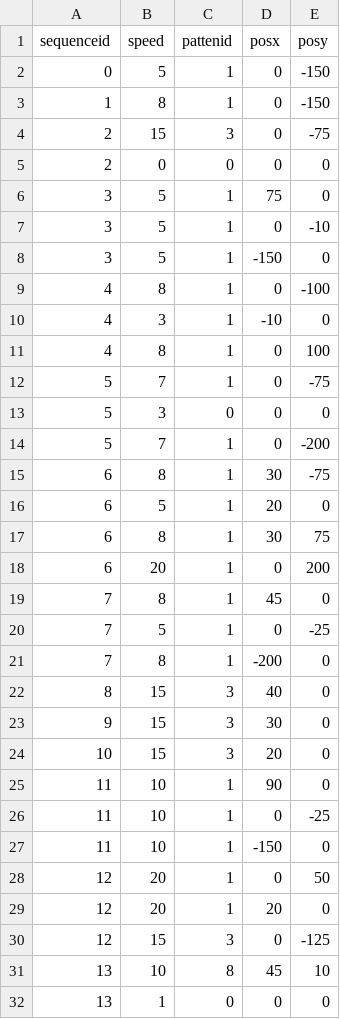
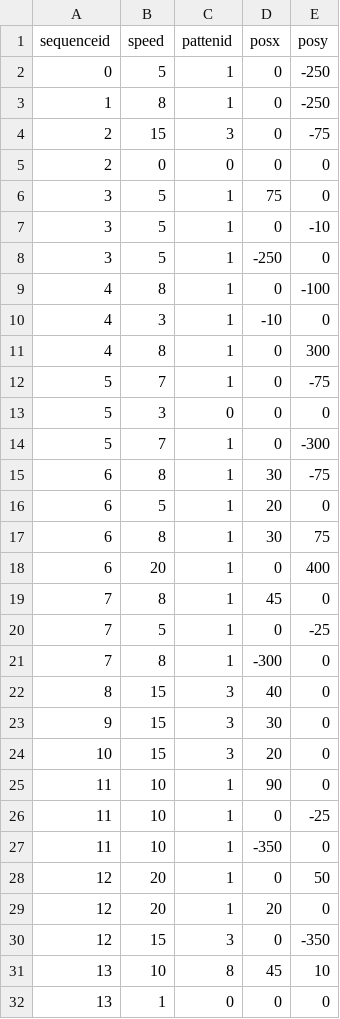
Before and after one commit to SuzukazeAoba1/TOHO, a CSV file: TOHOprojectBusan/Assets/ReSources/move_sequence_data.csv, drawn as a sheet; only a part is shown; the diff covers the shown part only.

Commit message:
no message

```diff
--- a/TOHOprojectBusan/Assets/ReSources/move_sequence_data.csv
+++ b/TOHOprojectBusan/Assets/ReSources/move_sequence_data.csv
@@ -1,4 +1,4 @@
 sequenceid,speed,pattenid,posx,posy
-0,5,1,0,-150
-1,8,1,0,-150
+0,5,1,0,-250
+1,8,1,0,-250
 2,15,3,0,-75
@@ -7,9 +7,9 @@ sequenceid,speed,pattenid,posx,posy
 3,5,1,0,-10
-3,5,1,-150,0
+3,5,1,-250,0
 4,8,1,0,-100
 4,3,1,-10,0
-4,8,1,0,100
+4,8,1,0,300
 5,7,1,0,-75
 5,3,0,0,0
-5,7,1,0,-200
+5,7,1,0,-300
 6,8,1,30,-75
@@ -17,6 +17,6 @@ sequenceid,speed,pattenid,posx,posy
 6,8,1,30,75
-6,20,1,0,200
+6,20,1,0,400
 7,8,1,45,0
 7,5,1,0,-25
-7,8,1,-200,0
+7,8,1,-300,0
 8,15,3,40,0
@@ -26,6 +26,6 @@ sequenceid,speed,pattenid,posx,posy
 11,10,1,0,-25
-11,10,1,-150,0
+11,10,1,-350,0
 12,20,1,0,50
 12,20,1,20,0
-12,15,3,0,-125
+12,15,3,0,-350
 13,10,8,45,10
```
Also changed, not shown: 4 edited cells elsewhere in this file.
